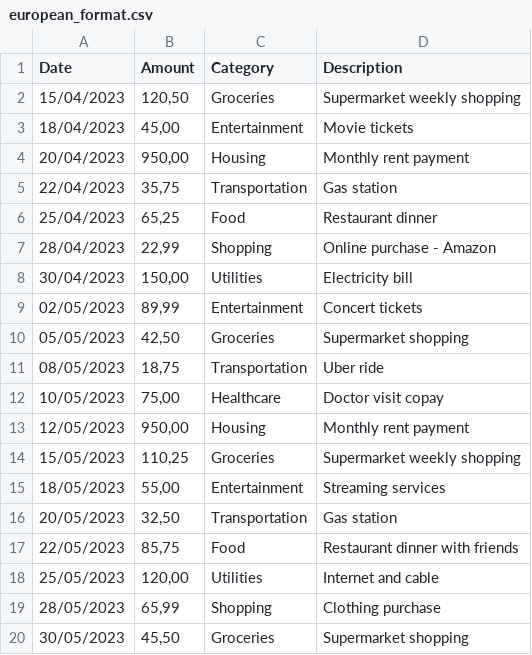
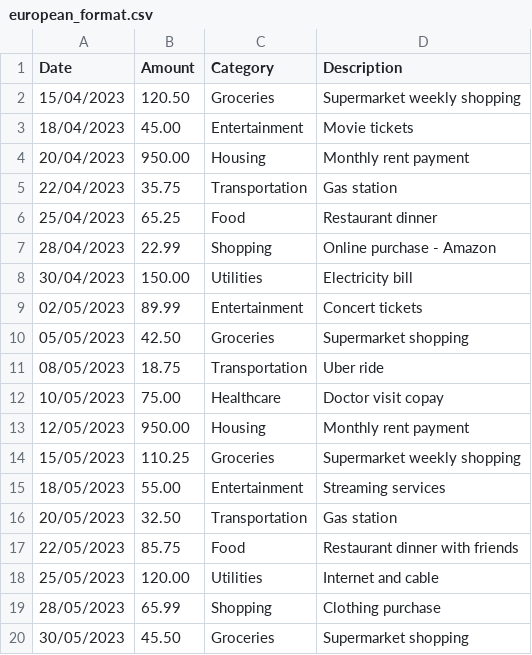
Before and after one commit to chad2k20/genai-financial-assistant, a CSV file: ui/sample_data/european_format.csv, drawn as a sheet.

Commit message:
Update european_format.csv

```diff
--- a/ui/sample_data/european_format.csv
+++ b/ui/sample_data/european_format.csv
@@ -1,20 +1,20 @@
 Date;Amount;Category;Description
-15/04/2023;120,50;Groceries;Supermarket weekly shopping
-18/04/2023;45,00;Entertainment;Movie tickets
-20/04/2023;950,00;Housing;Monthly rent payment
-22/04/2023;35,75;Transportation;Gas station
-25/04/2023;65,25;Food;Restaurant dinner
-28/04/2023;22,99;Shopping;Online purchase - Amazon
-30/04/2023;150,00;Utilities;Electricity bill
-02/05/2023;89,99;Entertainment;Concert tickets
-05/05/2023;42,50;Groceries;Supermarket shopping
-08/05/2023;18,75;Transportation;Uber ride
-10/05/2023;75,00;Healthcare;Doctor visit copay
-12/05/2023;950,00;Housing;Monthly rent payment
-15/05/2023;110,25;Groceries;Supermarket weekly shopping
-18/05/2023;55,00;Entertainment;Streaming services
-20/05/2023;32,50;Transportation;Gas station
-22/05/2023;85,75;Food;Restaurant dinner with friends
-25/05/2023;120,00;Utilities;Internet and cable
-28/05/2023;65,99;Shopping;Clothing purchase
-30/05/2023;45,50;Groceries;Supermarket shopping
+15/04/2023;120.50;Groceries;Supermarket weekly shopping
+18/04/2023;45.00;Entertainment;Movie tickets
+20/04/2023;950.00;Housing;Monthly rent payment
+22/04/2023;35.75;Transportation;Gas station
+25/04/2023;65.25;Food;Restaurant dinner
+28/04/2023;22.99;Shopping;Online purchase - Amazon
+30/04/2023;150.00;Utilities;Electricity bill
+02/05/2023;89.99;Entertainment;Concert tickets
+05/05/2023;42.50;Groceries;Supermarket shopping
+08/05/2023;18.75;Transportation;Uber ride
+10/05/2023;75.00;Healthcare;Doctor visit copay
+12/05/2023;950.00;Housing;Monthly rent payment
+15/05/2023;110.25;Groceries;Supermarket weekly shopping
+18/05/2023;55.00;Entertainment;Streaming services
+20/05/2023;32.50;Transportation;Gas station
+22/05/2023;85.75;Food;Restaurant dinner with friends
+25/05/2023;120.00;Utilities;Internet and cable
+28/05/2023;65.99;Shopping;Clothing purchase
+30/05/2023;45.50;Groceries;Supermarket shopping
```
